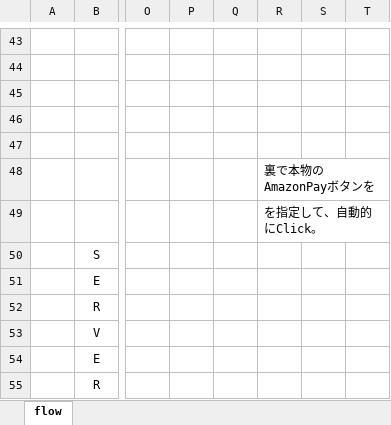
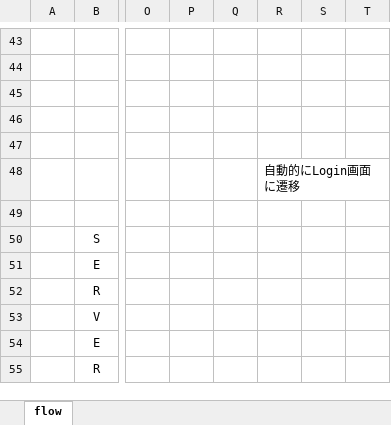
Before and after one commit to amazonpay-labs/amazonpay-sample-app-v2, an Excel workbook: android/flow-android.xlsx, sheet flow, drawn as a sheet; only a part is shown, gaps mark what is left out; values as stored, in another font and other column widths than the file's, no borders; charts and pictures not drawn; the diff names each change by its address in the sheet, - before the commit and + after, or states it on an @@ line.

Commit message:
Flow excel files are updated

```diff
--- a/android/flow-android.xlsx (sheet flow)
+++ b/android/flow-android.xlsx (sheet flow)
-R48: 裏で本物のAmazonPayボタンを
+R48: 自動的にLogin画面に遷移
-R49: を指定して、自動的にClick。
+R49: (empty)
```
Also changed, not shown: 1 other file.
